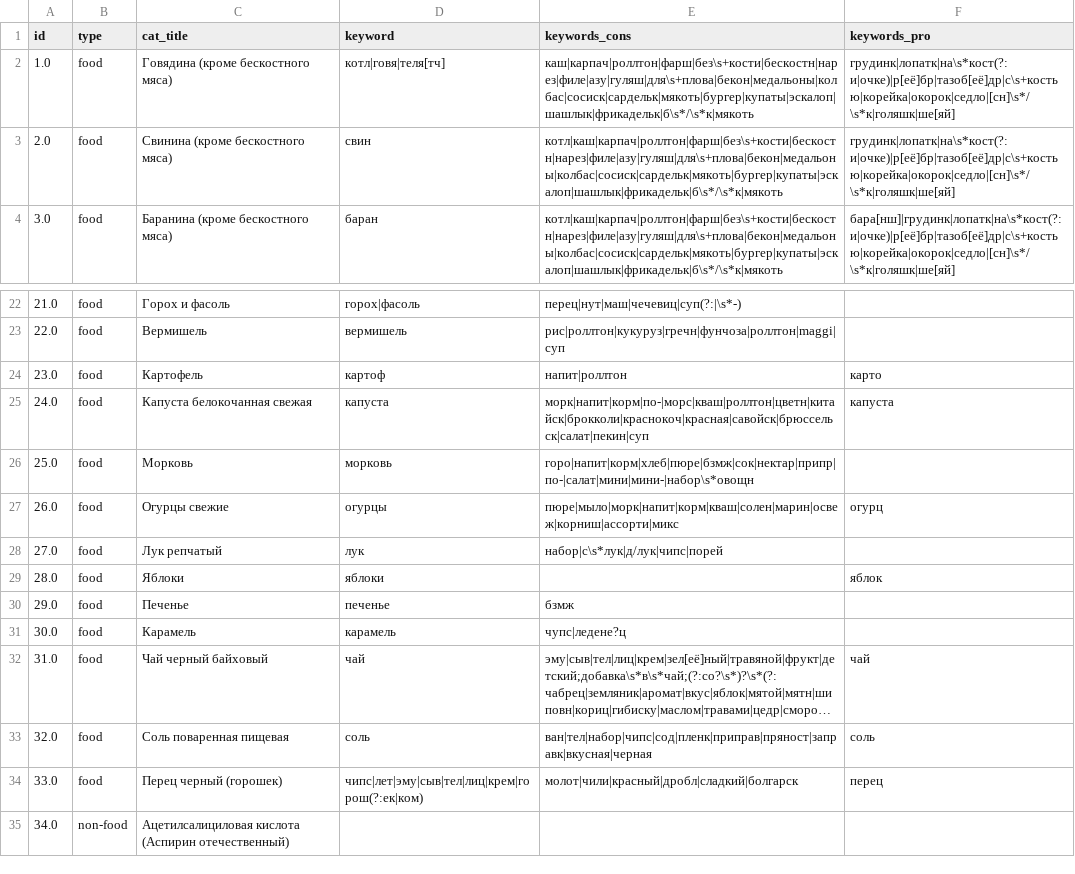
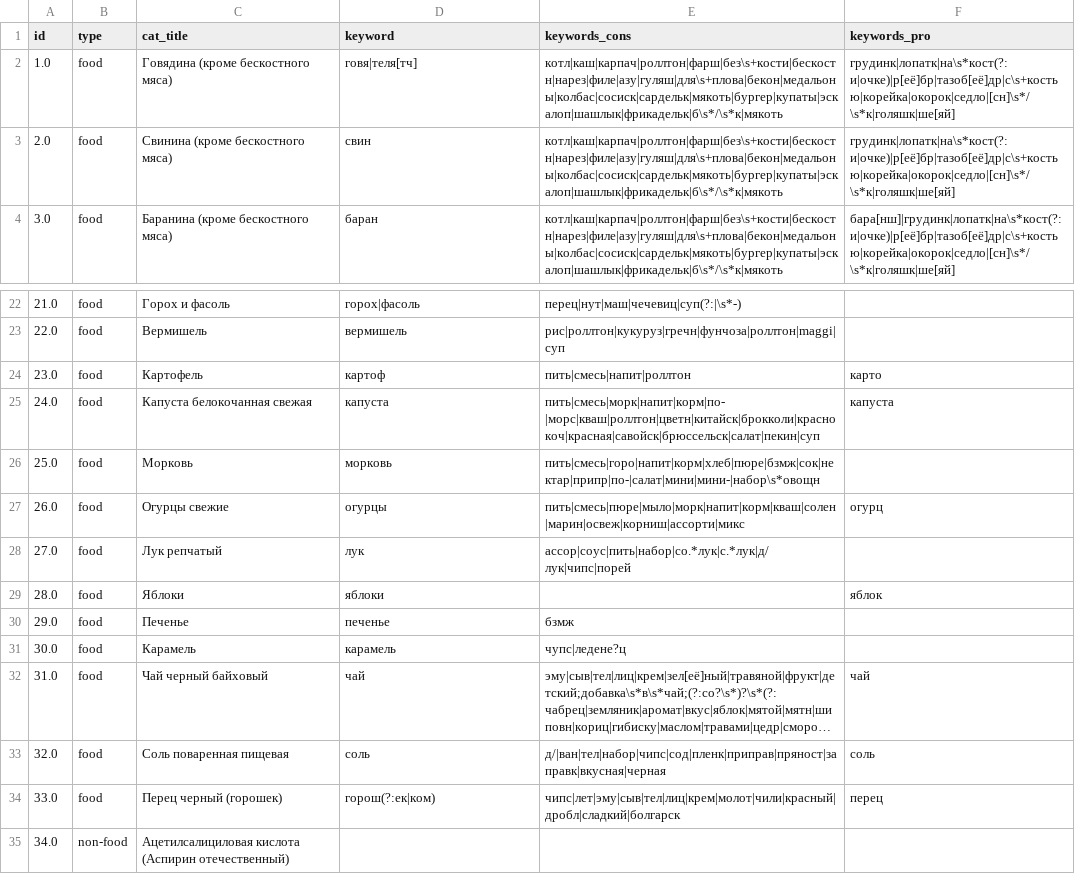
Before and after one commit to yelex/ane_django, a CSV file: parser_app/logic/description/category_with_keywords.csv, drawn as a sheet; only a part is shown, gaps mark what is left out; long unchanged cells end in …; the diff names each change by its address in the sheet, - before the commit and + after, or states it on an @@ line.

Commit message:
fix OkeySpb parser, semi add 2 lenta parsers

```diff
--- a/parser_app/logic/description/category_with_keywords.csv
+++ b/parser_app/logic/description/category_with_keywords.csv
-D2 (keyword): котл|говя|теля[тч]
+D2 (keyword): говя|теля[тч]
-E2 (keywords_cons): каш|карпач|роллтон|фарш|без\s+кости|бескостн|нарез|филе|азу|гуляш|для\s+плова|бекон|медальоны|колбас|сосиск|сардельк|мякоть|бургер|купаты|эскалоп|шашлык|фрикадельк|б\s*/\s*к|мякоть
+E2 (keywords_cons): котл|каш|карпач|роллтон|фарш|без\s+кости|бескостн|нарез|филе|азу|гуляш|для\s+плова|бекон|медальоны|колбас|сосиск|сардельк|мякоть|бургер|купаты|эскалоп|шашлык|фрикадельк|б\s*/\s*к|мякоть
-E24 (keywords_cons): напит|роллтон
+E24 (keywords_cons): пить|смесь|напит|роллтон
-E25 (keywords_cons): морк|напит|корм|по-|морс|кваш|роллтон|цветн|китайск|брокколи|краснокоч|красная|савойск|брюссельск|салат|пекин|суп
+E25 (keywords_cons): пить|смесь|морк|напит|корм|по-|морс|кваш|роллтон|цветн|китайск|брокколи|краснокоч|красная|савойск|брюссельск|салат|пекин|суп
-E26 (keywords_cons): горо|напит|корм|хлеб|пюре|бзмж|сок|нектар|припр|по-|салат|мини|мини-|набор\s*овощн
+E26 (keywords_cons): пить|смесь|горо|напит|корм|хлеб|пюре|бзмж|сок|нектар|припр|по-|салат|мини|мини-|набор\s*овощн
-E27 (keywords_cons): пюре|мыло|морк|напит|корм|кваш|солен|марин|освеж|корниш|ассорти|микс
+E27 (keywords_cons): пить|смесь|пюре|мыло|морк|напит|корм|кваш|солен|марин|освеж|корниш|ассорти|микс
-E28 (keywords_cons): набор|с\s*лук|д/лук|чипс|порей
+E28 (keywords_cons): ассор|соус|пить|набор|со.*лук|с.*лук|д/лук|чипс|порей
-E33 (keywords_cons): ван|тел|набор|чипс|сод|пленк|приправ|пряност|заправк|вкусная|черная
+E33 (keywords_cons): д/|ван|тел|набор|чипс|сод|пленк|приправ|пряност|заправк|вкусная|черная
-D34 (keyword): чипс|лет|эму|сыв|тел|лиц|крем|горош(?:ек|ком)
+D34 (keyword): горош(?:ек|ком)
-E34 (keywords_cons): молот|чили|красный|дробл|сладкий|болгарск
+E34 (keywords_cons): чипс|лет|эму|сыв|тел|лиц|крем|молот|чили|красный|дробл|сладкий|болгарск
```
Also changed, not shown: 11 other files.
